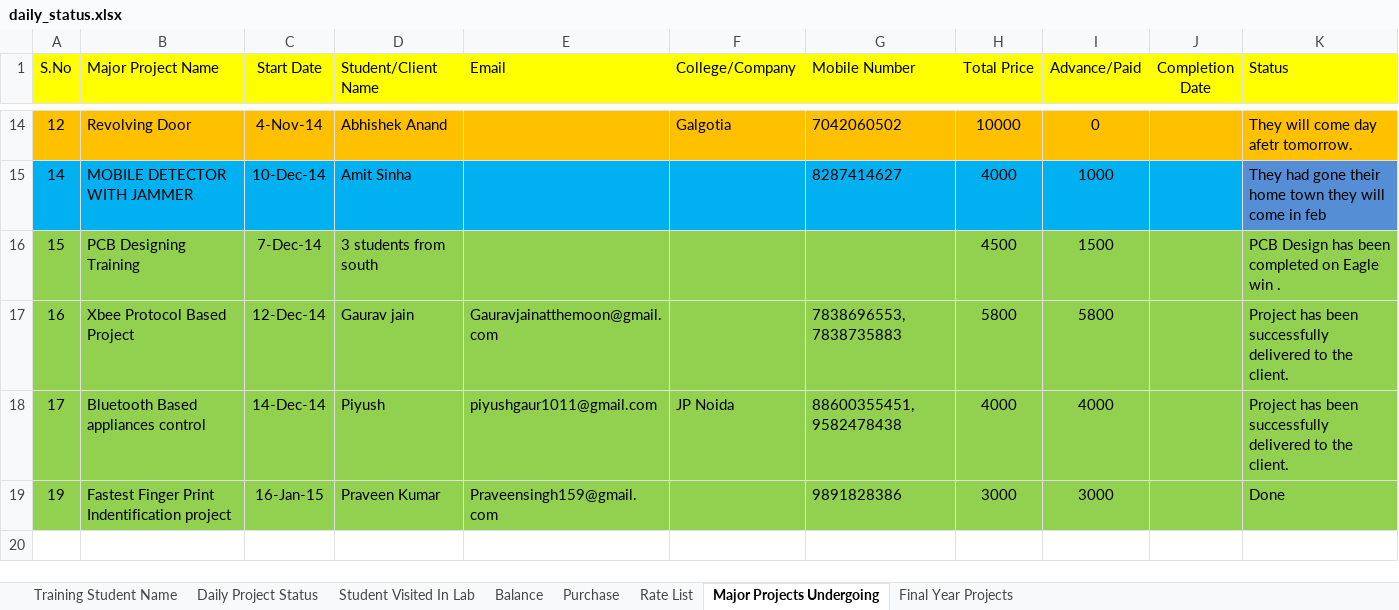
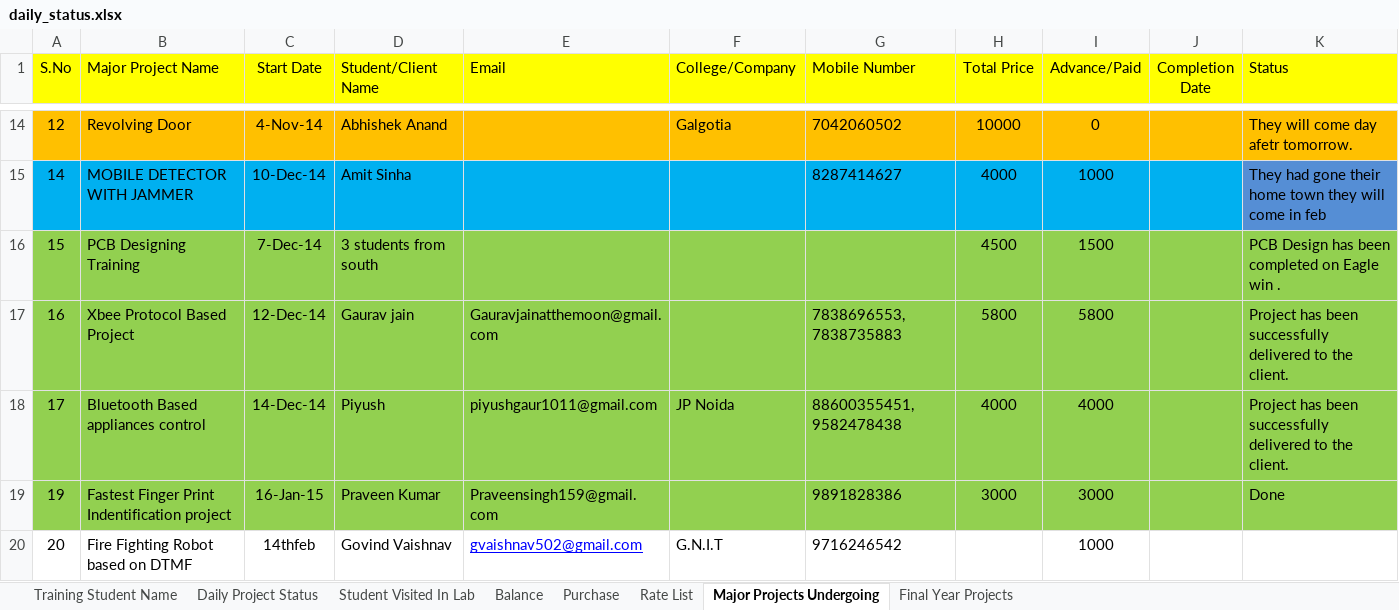
Before and after one commit to infocelab/embedded-projects, an Excel workbook: documents/daily_status.xlsx, sheet Major Projects Undergoing, drawn as a sheet; only a part is shown, gaps mark what is left out; values as stored, in another font and other column widths than the file's, no borders; the diff names each change by its address in the sheet, - before the commit and + after, or states it on an @@ line.

```diff
--- a/documents/daily_status.xlsx (sheet Major Projects Undergoing)
+++ b/documents/daily_status.xlsx (sheet Major Projects Undergoing)
+row 20: 20 | Fire Fighting Robot based on DTMF | 14thfeb | Govind Vaishnav | gvaishnav502@gmail.com | G.N.I.T | 9716246542 |  | 1000
```
Also changed, not shown: sheet Training Student Name, sheet Balance.
